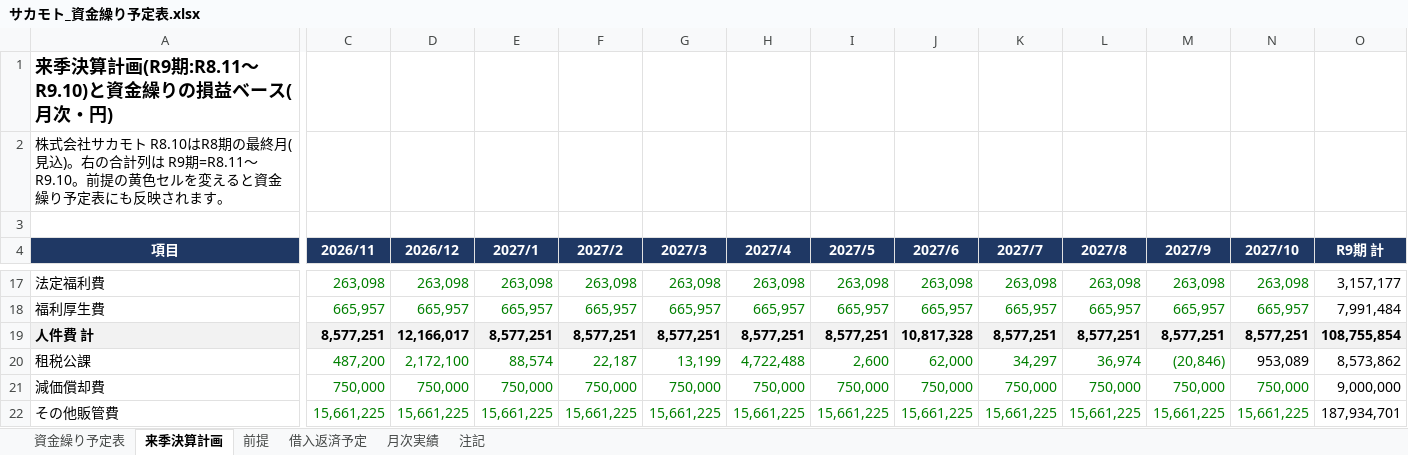
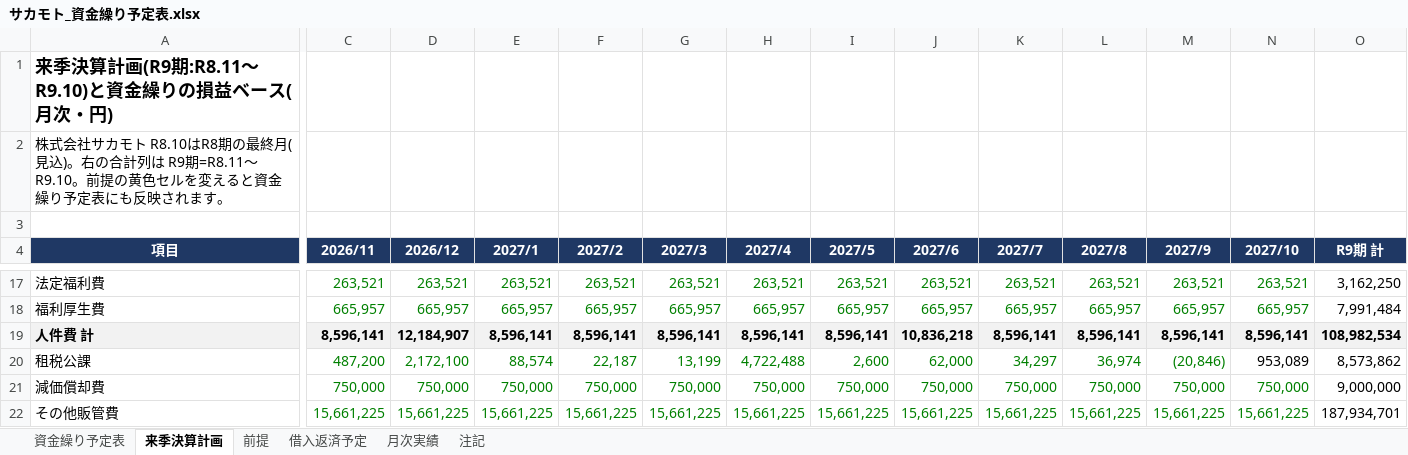
Before and after one commit to mataji66/shin, an Excel workbook: サカモト_資金繰り予定表.xlsx, sheet 来季決算計画, drawn as a sheet; only a part is shown, gaps mark what is left out; values as stored, in another font and other column widths than the file's, no borders; the diff covers the shown part only; the diff names each change by its address in the sheet, - before the commit and + after, or states it on an @@ line.

```diff
--- a/サカモト_資金繰り予定表.xlsx (sheet 来季決算計画)
+++ b/サカモト_資金繰り予定表.xlsx (sheet 来季決算計画)
-C17 (2026/11): 263,098
+C17 (2026/11): 263,521
-D17 (2026/12): 263,098
+D17 (2026/12): 263,521
-E17 (2027/1): 263,098
+E17 (2027/1): 263,521
-F17 (2027/2): 263,098
+F17 (2027/2): 263,521
-G17 (2027/3): 263,098
+G17 (2027/3): 263,521
-H17 (2027/4): 263,098
+H17 (2027/4): 263,521
-I17 (2027/5): 263,098
+I17 (2027/5): 263,521
-J17 (2027/6): 263,098
+J17 (2027/6): 263,521
-K17 (2027/7): 263,098
+K17 (2027/7): 263,521
-L17 (2027/8): 263,098
+L17 (2027/8): 263,521
-M17 (2027/9): 263,098
+M17 (2027/9): 263,521
-N17 (2027/10): 263,098
+N17 (2027/10): 263,521
-O17 (R9期 計): 3,157,177
+O17 (R9期 計): 3,162,250
-C19 (2026/11): 8,577,251
+C19 (2026/11): 8,596,141
-D19 (2026/12): 12,166,017
+D19 (2026/12): 12,184,907
-E19 (2027/1): 8,577,251
+E19 (2027/1): 8,596,141
-F19 (2027/2): 8,577,251
+F19 (2027/2): 8,596,141
-G19 (2027/3): 8,577,251
+G19 (2027/3): 8,596,141
-H19 (2027/4): 8,577,251
+H19 (2027/4): 8,596,141
-I19 (2027/5): 8,577,251
+I19 (2027/5): 8,596,141
-J19 (2027/6): 10,817,328
+J19 (2027/6): 10,836,218
-K19 (2027/7): 8,577,251
+K19 (2027/7): 8,596,141
-L19 (2027/8): 8,577,251
+L19 (2027/8): 8,596,141
-M19 (2027/9): 8,577,251
+M19 (2027/9): 8,596,141
-N19 (2027/10): 8,577,251
+N19 (2027/10): 8,596,141
-O19 (R9期 計): 108,755,854
+O19 (R9期 計): 108,982,534
```
Also changed, not shown: 87 edited cells elsewhere in this sheet, sheet 資金繰り予定表, sheet 前提, sheet 注記, formulas that keep their value.
